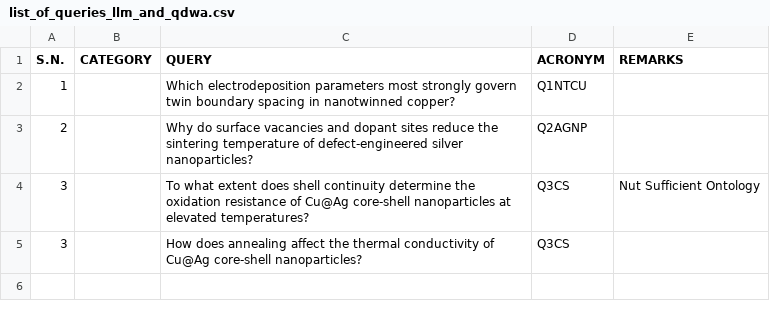
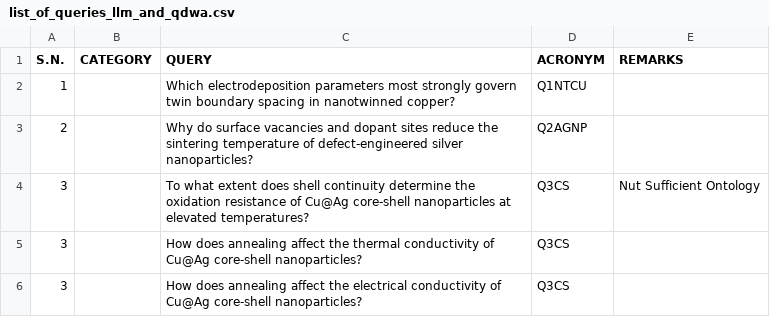
Before and after one commit to anilkunwar/nanomaterials_concept_graph2026, a CSV file: advanced_concept_graph_tutorial/list_of_queries_llm_and_qdwa.csv, drawn as a sheet; the diff names each change by its address in the sheet, - before the commit and + after, or states it on an @@ line.

Commit message:
Update list_of_queries_llm_and_qdwa.csv

```diff
--- a/advanced_concept_graph_tutorial/list_of_queries_llm_and_qdwa.csv
+++ b/advanced_concept_graph_tutorial/list_of_queries_llm_and_qdwa.csv
+row 6: 3 |  | How does annealing affect the electrical conductivity of Cu@Ag core-shell nanoparticles? | Q3CS
```
